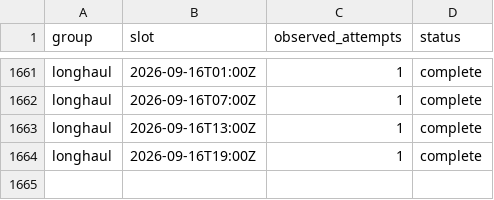
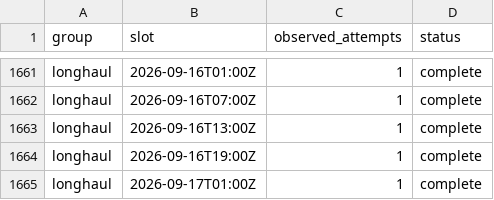
Before and after one commit to jacob7choi-xyz/fli-tracker, a CSV file: coverage.csv, drawn as a sheet; only a part is shown, gaps mark what is left out.

```diff
--- a/coverage.csv
+++ b/coverage.csv
@@ -1664 +1664,2 @@ longhaul,2026-09-16T13:00Z,1,complete
 longhaul,2026-09-16T19:00Z,1,complete
+longhaul,2026-09-17T01:00Z,1,complete
```
Also changed, not shown: 1 other file.
